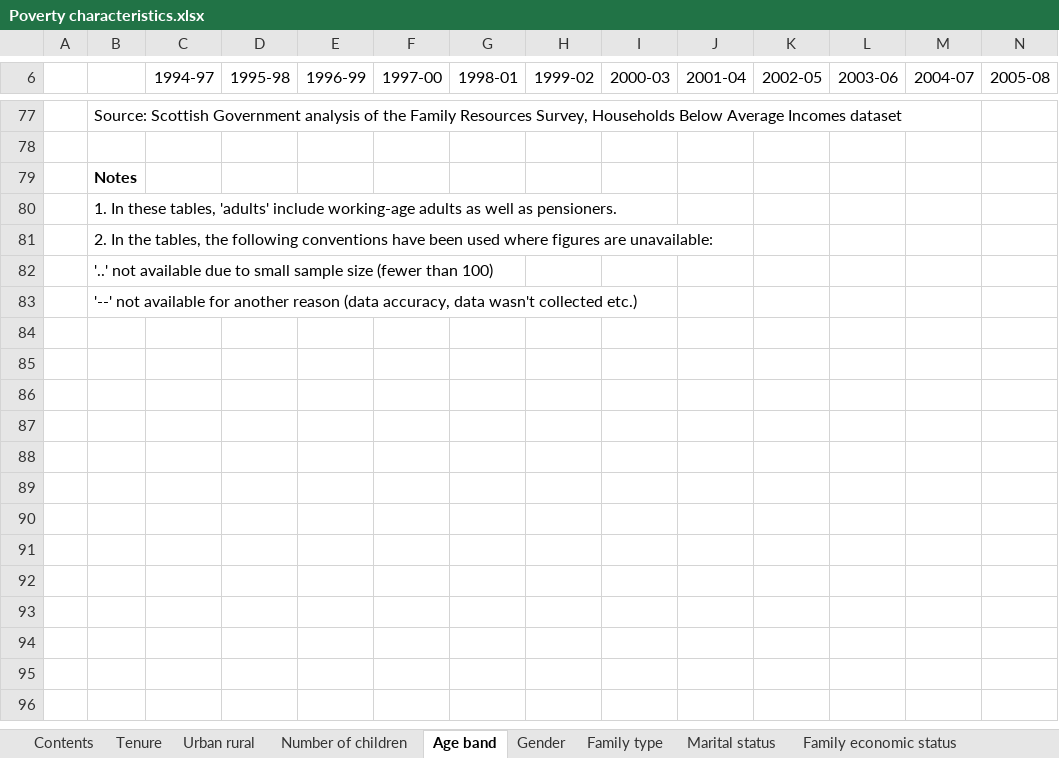
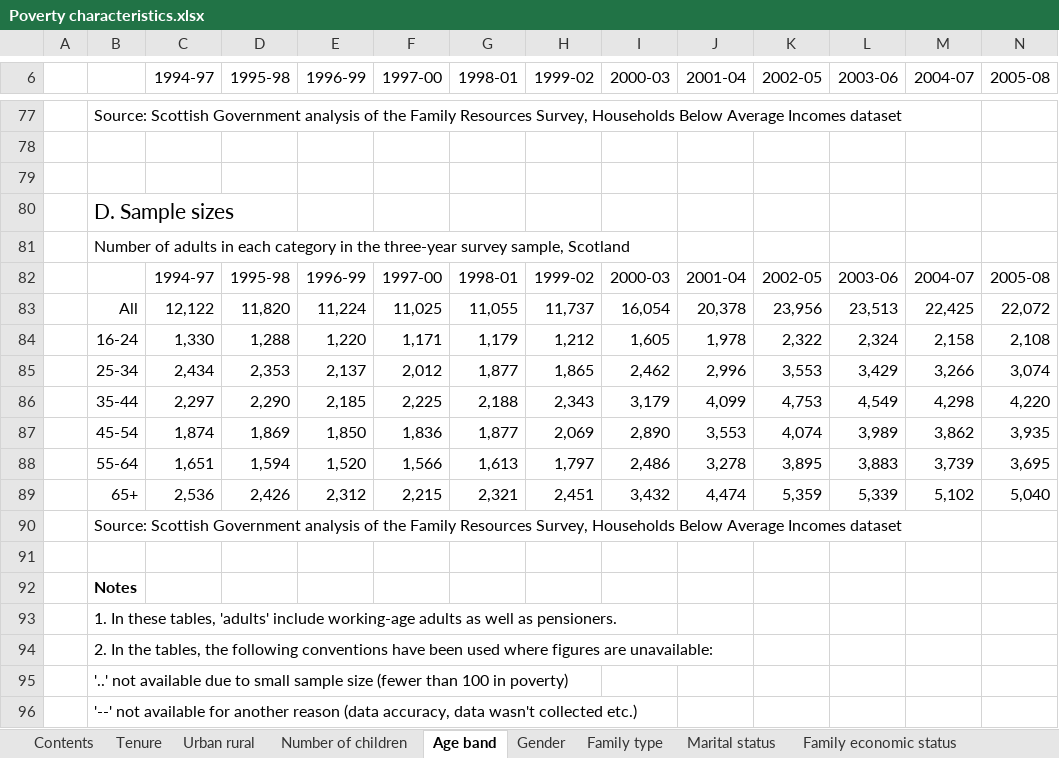
Before and after one commit to ScotGovAnalysis/poverty-publications, an Excel workbook: _site/xls/Poverty characteristics.xlsx, sheet Age band, drawn as a sheet; only a part is shown, gaps mark what is left out; values as stored, in another font and other column widths than the file's, no borders; addresses are those after the commit; rows hold the shown columns only; the diff names each change by its address in the sheet, - before the commit and + after, or states it on an @@ line.

```diff
--- a/_site/xls/Poverty characteristics.xlsx (sheet Age band)
+++ b/_site/xls/Poverty characteristics.xlsx (sheet Age band)
+row 79: (empty)
+row 80:  | D. Sample sizes
+row 81:  | Number of adults in each category in the three-year survey sample, Scotland
+row 82:  |  | 1994-97 | 1995-98 | 1996-99 | 1997-00 | 1998-01 | 1999-02 | 2000-03 | 2001-04 | 2002-05 | 2003-06 | 2004-07 | 2005-08
+row 83:  | All | 12,122 | 11,820 | 11,224 | 11,025 | 11,055 | 11,737 | 16,054 | 20,378 | 23,956 | 23,513 | 22,425 | 22,072
+row 84:  | 16-24 | 1,330 | 1,288 | 1,220 | 1,171 | 1,179 | 1,212 | 1,605 | 1,978 | 2,322 | 2,324 | 2,158 | 2,108
+row 85:  | 25-34 | 2,434 | 2,353 | 2,137 | 2,012 | 1,877 | 1,865 | 2,462 | 2,996 | 3,553 | 3,429 | 3,266 | 3,074
+row 86:  | 35-44 | 2,297 | 2,290 | 2,185 | 2,225 | 2,188 | 2,343 | 3,179 | 4,099 | 4,753 | 4,549 | 4,298 | 4,220
+row 87:  | 45-54 | 1,874 | 1,869 | 1,850 | 1,836 | 1,877 | 2,069 | 2,890 | 3,553 | 4,074 | 3,989 | 3,862 | 3,935
+row 88:  | 55-64 | 1,651 | 1,594 | 1,520 | 1,566 | 1,613 | 1,797 | 2,486 | 3,278 | 3,895 | 3,883 | 3,739 | 3,695
+row 89:  | 65+ | 2,536 | 2,426 | 2,312 | 2,215 | 2,321 | 2,451 | 3,432 | 4,474 | 5,359 | 5,339 | 5,102 | 5,040
+row 90:  | Source: Scottish Government analysis of the Family Resources Survey, Households Below Average Incomes dataset
+row 91: (empty)
-B95: …(fewer than 100)
+B95: …(fewer than 100 in poverty)
```
Also changed, not shown: sheet Family type, sheet Family economic status, sheet Gender, sheet Disability, sheet DisabilityBenefitsRemoved, sheet Marital status, 6 more sheets, formulas that keep their value, _site/xls/Child poverty characteristics.xlsx, _site/xls/Income single year.xlsx, 9 other files.
